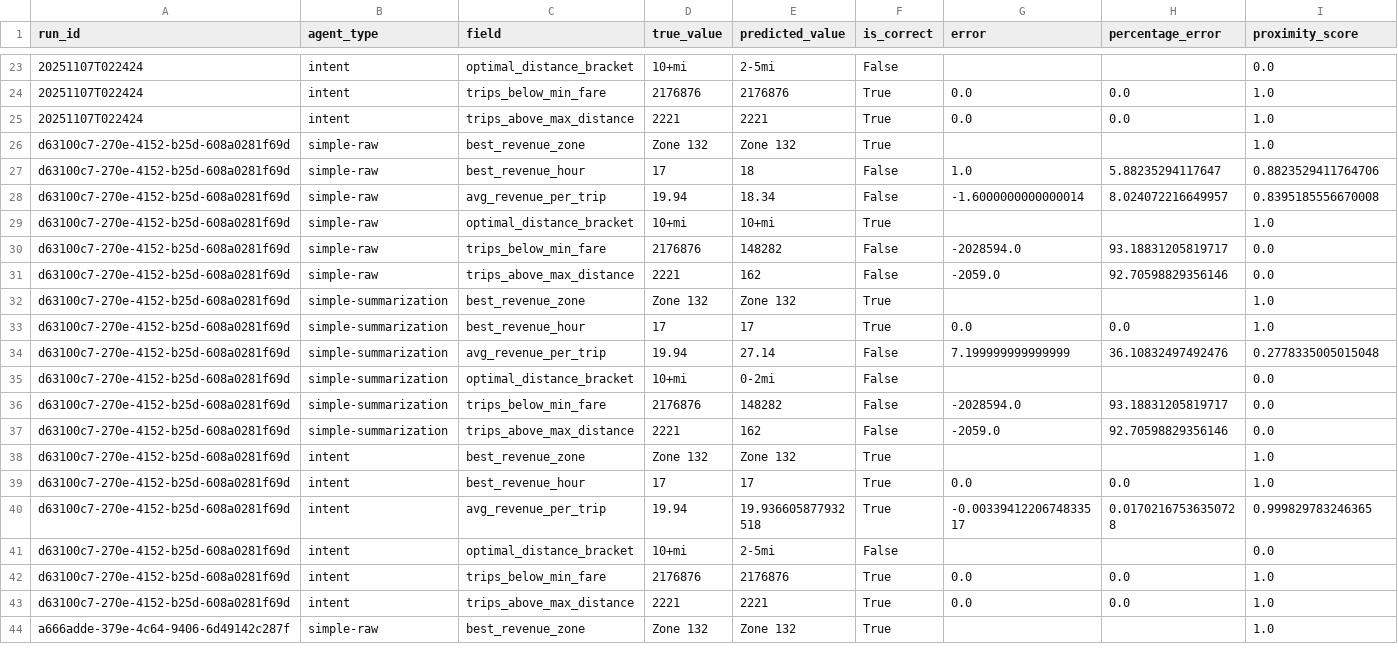
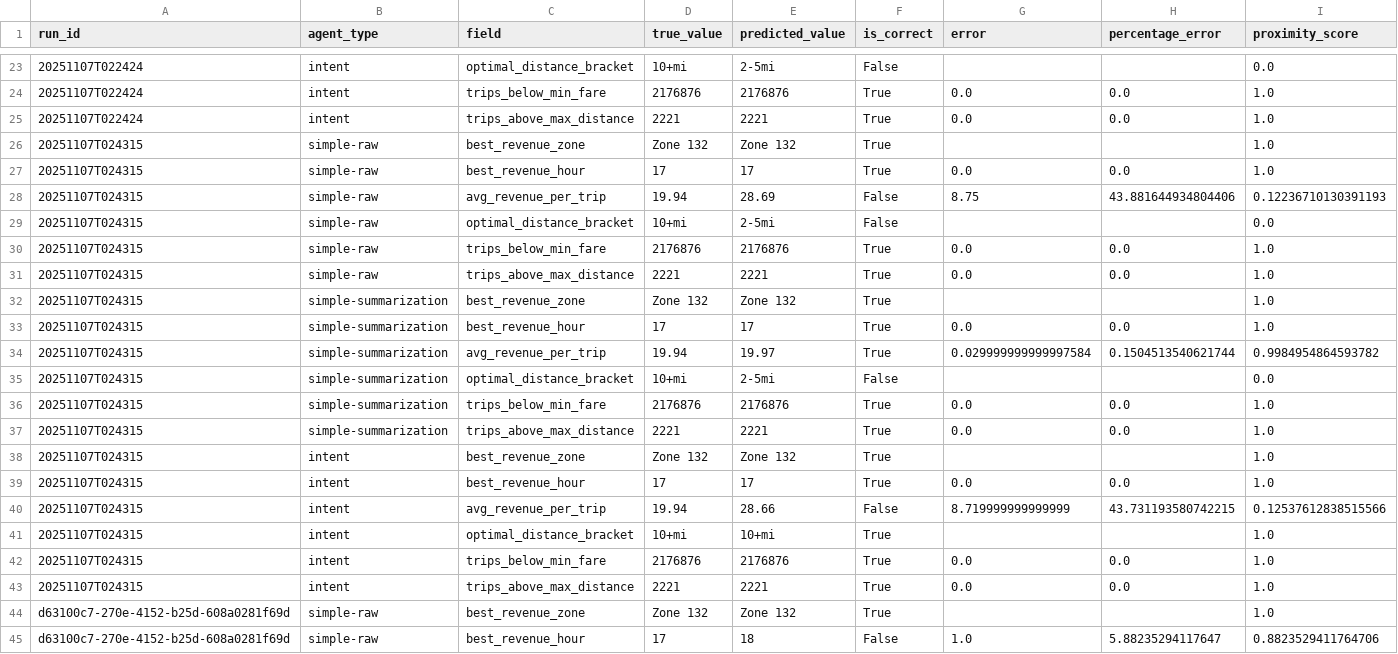
Before and after one commit to tarasyarema/agent-ctx, a CSV file: analysis_output/accuracy_analysis.csv, drawn as a sheet; only a part is shown, gaps mark what is left out; the shorter side is filled out with more unchanged rows; the diff names each change by its address in the sheet, - before the commit and + after, or states it on an @@ line.

```diff
--- a/analysis_output/accuracy_analysis.csv
+++ b/analysis_output/accuracy_analysis.csv
+row 26: 20251107T024315 | simple-raw | best_revenue_zone | Zone 132 | Zone 132 | True |  |  | 1.0
+row 27: 20251107T024315 | simple-raw | best_revenue_hour | 17 | 17 | True | 0.0 | 0.0 | 1.0
+row 28: 20251107T024315 | simple-raw | avg_revenue_per_trip | 19.94 | 28.69 | False | 8.75 | 43.881644934804406 | 0.12236710130391193
+row 29: 20251107T024315 | simple-raw | optimal_distance_bracket | 10+mi | 2-5mi | False |  |  | 0.0
+row 30: 20251107T024315 | simple-raw | trips_below_min_fare | 2176876 | 2176876 | True | 0.0 | 0.0 | 1.0
+row 31: 20251107T024315 | simple-raw | trips_above_max_distance | 2221 | 2221 | True | 0.0 | 0.0 | 1.0
+row 32: 20251107T024315 | simple-summarization | best_revenue_zone | Zone 132 | Zone 132 | True |  |  | 1.0
+row 33: 20251107T024315 | simple-summarization | best_revenue_hour | 17 | 17 | True | 0.0 | 0.0 | 1.0
+row 34: 20251107T024315 | simple-summarization | avg_revenue_per_trip | 19.94 | 19.97 | True | 0.029999999999997584 | 0.1504513540621744 | 0.9984954864593782
+row 35: 20251107T024315 | simple-summarization | optimal_distance_bracket | 10+mi | 2-5mi | False |  |  | 0.0
+row 36: 20251107T024315 | simple-summarization | trips_below_min_fare | 2176876 | 2176876 | True | 0.0 | 0.0 | 1.0
+row 37: 20251107T024315 | simple-summarization | trips_above_max_distance | 2221 | 2221 | True | 0.0 | 0.0 | 1.0
+row 38: 20251107T024315 | intent | best_revenue_zone | Zone 132 | Zone 132 | True |  |  | 1.0
+row 39: 20251107T024315 | intent | best_revenue_hour | 17 | 17 | True | 0.0 | 0.0 | 1.0
+row 40: 20251107T024315 | intent | avg_revenue_per_trip | 19.94 | 28.66 | False | 8.719999999999999 | 43.731193580742215 | 0.12537612838515566
+row 41: 20251107T024315 | intent | optimal_distance_bracket | 10+mi | 10+mi | True |  |  | 1.0
+row 42: 20251107T024315 | intent | trips_below_min_fare | 2176876 | 2176876 | True | 0.0 | 0.0 | 1.0
+row 43: 20251107T024315 | intent | trips_above_max_distance | 2221 | 2221 | True | 0.0 | 0.0 | 1.0
```
Also changed, not shown: analysis_output/agent_comparison.csv, analysis_output/detailed_metrics.csv, 19 other files.
